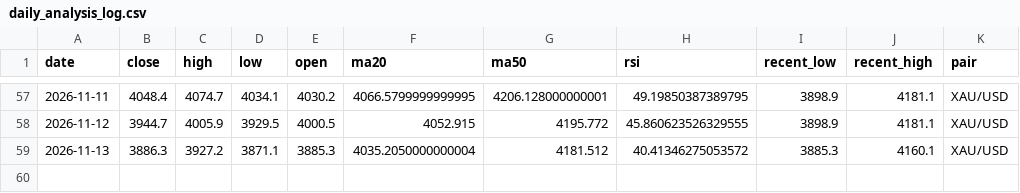
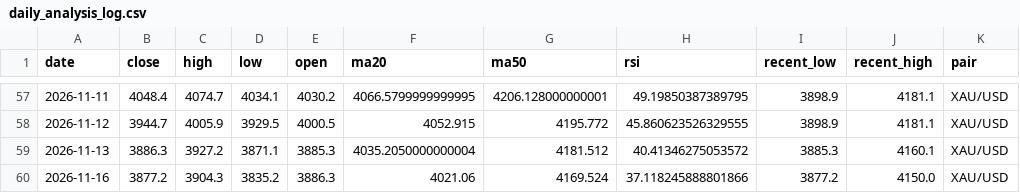
Before and after one commit to bensongodstime223-arch/forex-agent, a CSV file: daily_analysis_log.csv, drawn as a sheet; only a part is shown, gaps mark what is left out; the diff names each change by its address in the sheet, - before the commit and + after, or states it on an @@ line.

```diff
--- a/daily_analysis_log.csv
+++ b/daily_analysis_log.csv
+row 60: 2026-11-16 | 3877.2 | 3904.3 | 3835.2 | 3886.3 | 4021.06 | 4169.524 | 37.118245888801866 | 3877.2 | 4150.0 | XAU/USD
```
Also changed, not shown: 1 other file.
